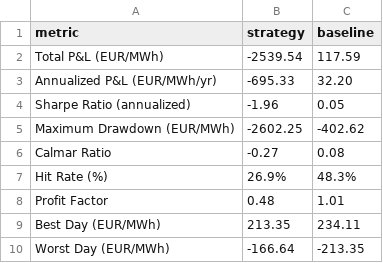
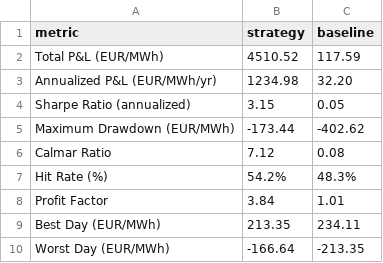
Before and after one commit to turab-usmani/clean-spark-spread, a CSV file: output/results/performance_comparison.csv, drawn as a sheet.

```diff
--- a/output/results/performance_comparison.csv
+++ b/output/results/performance_comparison.csv
@@ -1,9 +1,9 @@
 metric,strategy,baseline
-Total P&L (EUR/MWh),-2539.54,117.59
-Annualized P&L (EUR/MWh/yr),-695.33,32.20
-Sharpe Ratio (annualized),-1.96,0.05
-Maximum Drawdown (EUR/MWh),-2602.25,-402.62
-Calmar Ratio,-0.27,0.08
-Hit Rate (%),26.9%,48.3%
-Profit Factor,0.48,1.01
+Total P&L (EUR/MWh),4510.52,117.59
+Annualized P&L (EUR/MWh/yr),1234.98,32.20
+Sharpe Ratio (annualized),3.15,0.05
+Maximum Drawdown (EUR/MWh),-173.44,-402.62
+Calmar Ratio,7.12,0.08
+Hit Rate (%),54.2%,48.3%
+Profit Factor,3.84,1.01
 Best Day (EUR/MWh),213.35,234.11
```
Also changed, not shown: data/processed/css_full_backtest.csv, output/results/is_oos_performance.csv, 5 other files.
